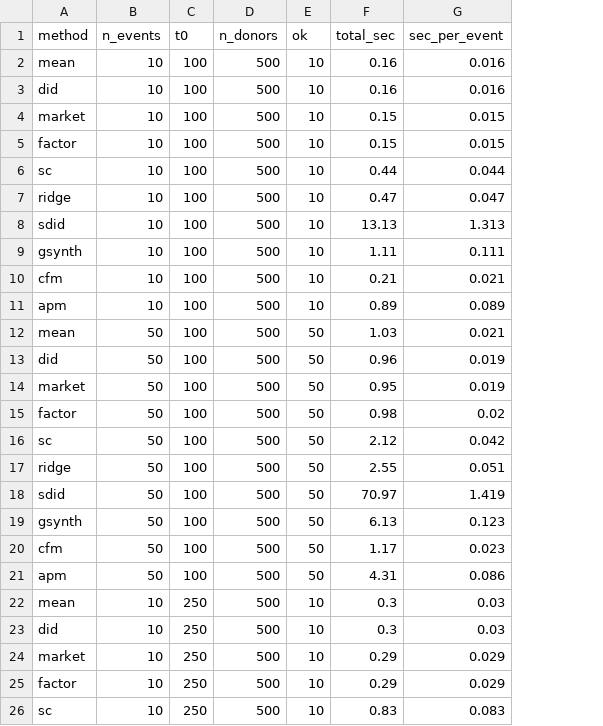
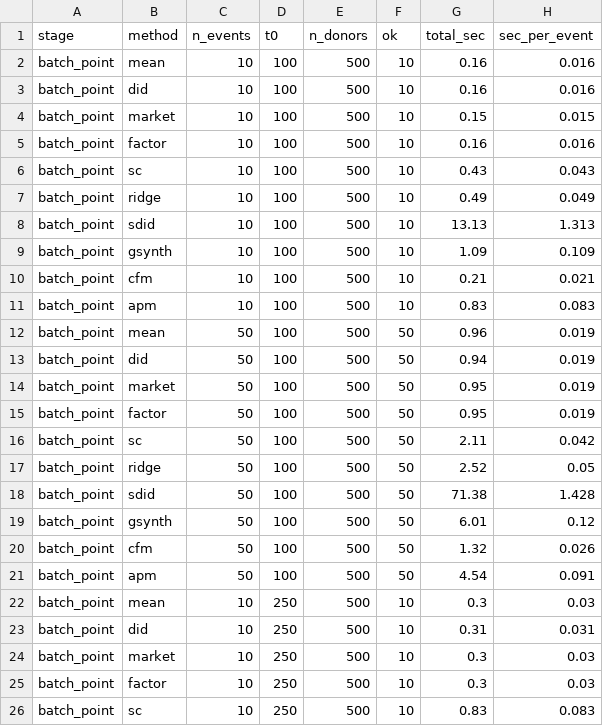
Before and after one commit to paulgp/financial-event-studies-package, a CSV file: benchmarks/method_benchmark_results.csv, drawn as a sheet; only a part is shown; addresses are those after the commit; the diff covers the shown part only; the diff names each change by its address in the sheet, - before the commit and + after, or states it on an @@ line.

```diff
--- a/benchmarks/method_benchmark_results.csv
+++ b/benchmarks/method_benchmark_results.csv
+column A (stage), rows 2-26: all batch_point
-G5 (total_sec): 0.15
+G5 (total_sec): 0.16
-H5 (sec_per_event): 0.015
+H5 (sec_per_event): 0.016
-G6 (total_sec): 0.44
+G6 (total_sec): 0.43
-H6 (sec_per_event): 0.044
+H6 (sec_per_event): 0.043
-G7 (total_sec): 0.47
+G7 (total_sec): 0.49
-H7 (sec_per_event): 0.047
+H7 (sec_per_event): 0.049
-G9 (total_sec): 1.11
+G9 (total_sec): 1.09
-H9 (sec_per_event): 0.111
+H9 (sec_per_event): 0.109
-G11 (total_sec): 0.89
+G11 (total_sec): 0.83
-H11 (sec_per_event): 0.089
+H11 (sec_per_event): 0.083
-G12 (total_sec): 1.03
+G12 (total_sec): 0.96
-H12 (sec_per_event): 0.021
+H12 (sec_per_event): 0.019
-G13 (total_sec): 0.96
+G13 (total_sec): 0.94
-G15 (total_sec): 0.98
+G15 (total_sec): 0.95
-H15 (sec_per_event): 0.02
+H15 (sec_per_event): 0.019
-G16 (total_sec): 2.12
+G16 (total_sec): 2.11
-G17 (total_sec): 2.55
+G17 (total_sec): 2.52
-H17 (sec_per_event): 0.051
+H17 (sec_per_event): 0.05
-G18 (total_sec): 70.97
+G18 (total_sec): 71.38
-H18 (sec_per_event): 1.419
+H18 (sec_per_event): 1.428
-G19 (total_sec): 6.13
+G19 (total_sec): 6.01
-H19 (sec_per_event): 0.123
+H19 (sec_per_event): 0.12
-G20 (total_sec): 1.17
+G20 (total_sec): 1.32
-H20 (sec_per_event): 0.023
+H20 (sec_per_event): 0.026
-G21 (total_sec): 4.31
+G21 (total_sec): 4.54
-H21 (sec_per_event): 0.086
+H21 (sec_per_event): 0.091
-G23 (total_sec): 0.3
+G23 (total_sec): 0.31
-H23 (sec_per_event): 0.03
+H23 (sec_per_event): 0.031
-G24:G25 (total_sec): 0.29
+G24:G25 (total_sec): 0.3
-H24:H25 (sec_per_event): 0.029
+H24:H25 (sec_per_event): 0.03
```
Also changed, not shown: 10 added rows and 24 edited cells elsewhere in this file, 3 other files.
